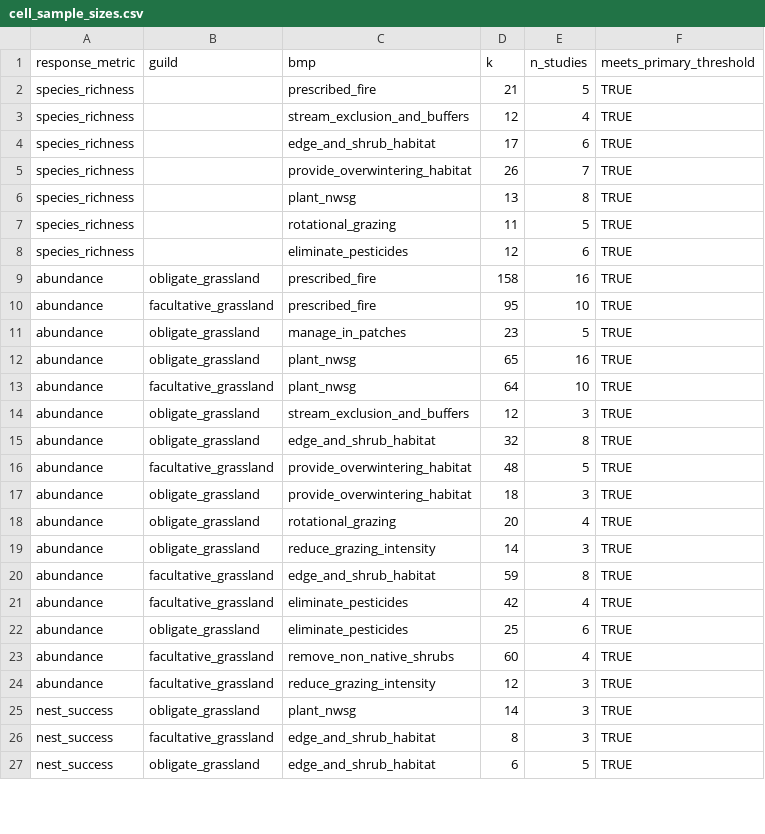
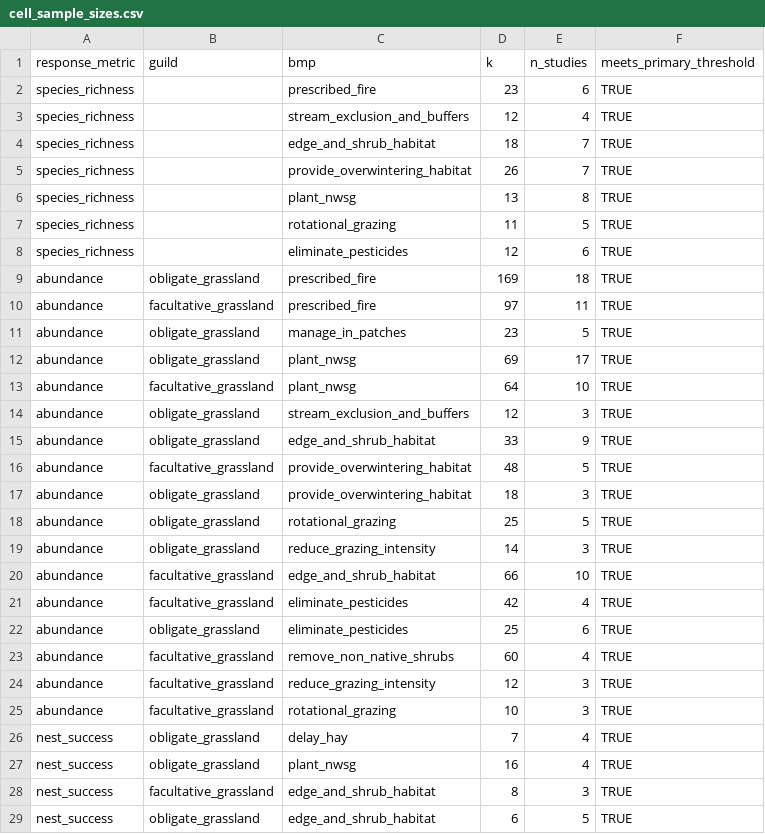
Before and after one commit to evansbrians/bmp_meta-analysis, a CSV file: output/draft_output/audits/cell_sample_sizes.csv, drawn as a sheet; only a part is shown; the diff covers the shown part only.

```diff
--- a/output/draft_output/audits/cell_sample_sizes.csv
+++ b/output/draft_output/audits/cell_sample_sizes.csv
@@ -1,5 +1,5 @@
 response_metric,guild,bmp,k,n_studies,meets_primary_threshold
-species_richness,,prescribed_fire,21,5,TRUE
+species_richness,,prescribed_fire,23,6,TRUE
 species_richness,,stream_exclusion_and_buffers,12,4,TRUE
-species_richness,,edge_and_shrub_habitat,17,6,TRUE
+species_richness,,edge_and_shrub_habitat,18,7,TRUE
 species_richness,,provide_overwintering_habitat,26,7,TRUE
@@ -8,14 +8,14 @@ species_richness,,rotational_grazing,11,5,TRUE
 species_richness,,eliminate_pesticides,12,6,TRUE
-abundance,obligate_grassland,prescribed_fire,158,16,TRUE
-abundance,facultative_grassland,prescribed_fire,95,10,TRUE
+abundance,obligate_grassland,prescribed_fire,169,18,TRUE
+abundance,facultative_grassland,prescribed_fire,97,11,TRUE
 abundance,obligate_grassland,manage_in_patches,23,5,TRUE
-abundance,obligate_grassland,plant_nwsg,65,16,TRUE
+abundance,obligate_grassland,plant_nwsg,69,17,TRUE
 abundance,facultative_grassland,plant_nwsg,64,10,TRUE
 abundance,obligate_grassland,stream_exclusion_and_buffers,12,3,TRUE
-abundance,obligate_grassland,edge_and_shrub_habitat,32,8,TRUE
+abundance,obligate_grassland,edge_and_shrub_habitat,33,9,TRUE
 abundance,facultative_grassland,provide_overwintering_habitat,48,5,TRUE
 abundance,obligate_grassland,provide_overwintering_habitat,18,3,TRUE
-abundance,obligate_grassland,rotational_grazing,20,4,TRUE
+abundance,obligate_grassland,rotational_grazing,25,5,TRUE
 abundance,obligate_grassland,reduce_grazing_intensity,14,3,TRUE
-abundance,facultative_grassland,edge_and_shrub_habitat,59,8,TRUE
+abundance,facultative_grassland,edge_and_shrub_habitat,66,10,TRUE
 abundance,facultative_grassland,eliminate_pesticides,42,4,TRUE
@@ -24,3 +24,5 @@ abundance,facultative_grassland,remove_non_native_shrubs,60,4,TRUE
 abundance,facultative_grassland,reduce_grazing_intensity,12,3,TRUE
-nest_success,obligate_grassland,plant_nwsg,14,3,TRUE
+abundance,facultative_grassland,rotational_grazing,10,3,TRUE
+nest_success,obligate_grassland,delay_hay,7,4,TRUE
+nest_success,obligate_grassland,plant_nwsg,16,4,TRUE
 nest_success,facultative_grassland,edge_and_shrub_habitat,8,3,TRUE
```
Also changed, not shown: 8 edited cells elsewhere in this file, output/draft_output/audits/excluded_effects.csv, output/draft_output/tables/sensitivity_conclusion_changes.csv, 26 other files.
